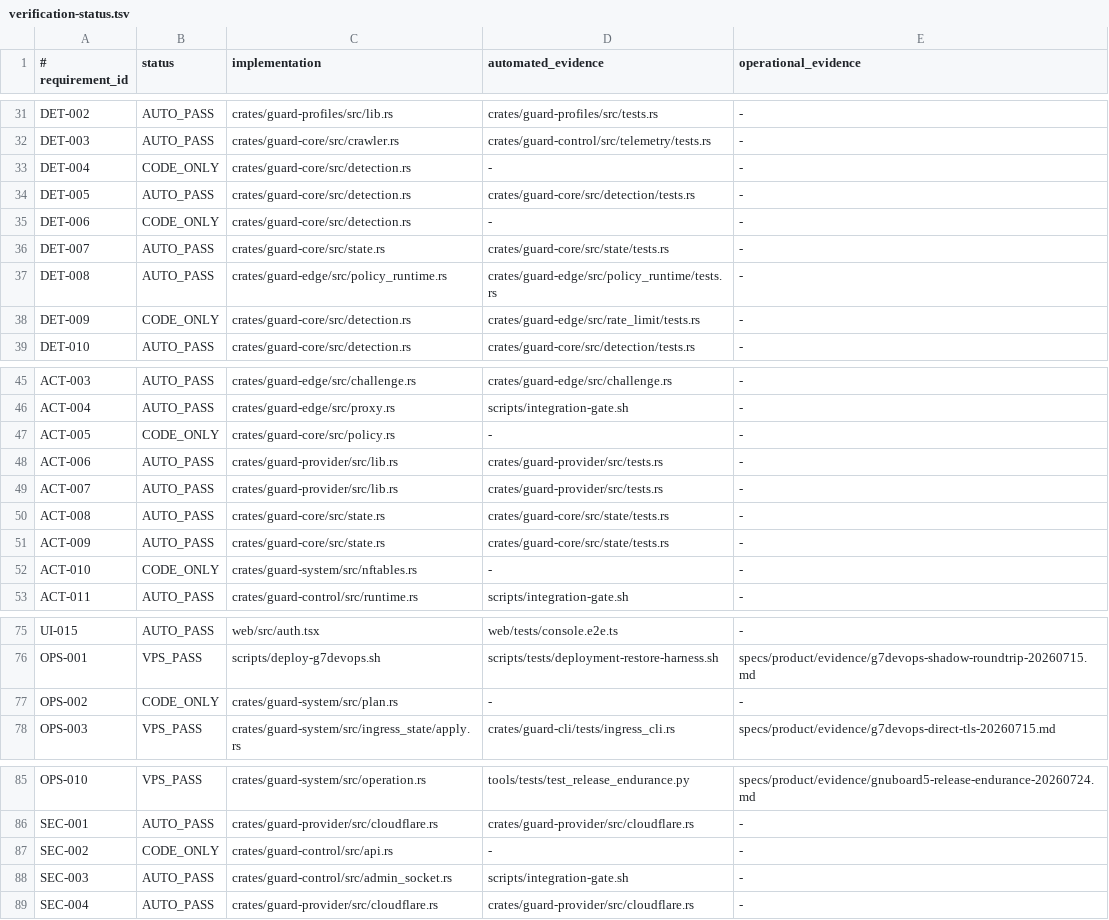
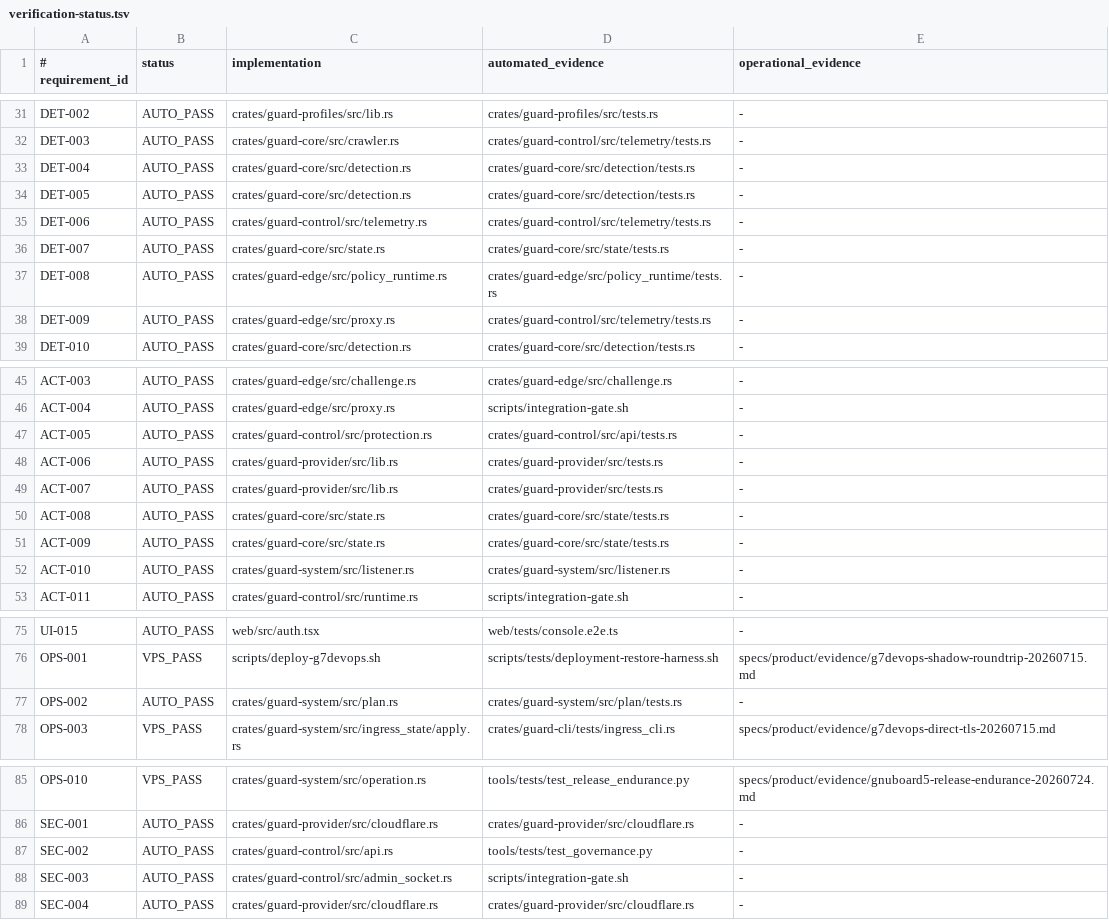
Before and after one commit to jiwonpapa/vpsguard, a TSV file: specs/product/verification-status.tsv, drawn as a sheet; only a part is shown, gaps mark what is left out.

Commit message:
feat: close core productization defense gaps

```diff
--- a/specs/product/verification-status.tsv
+++ b/specs/product/verification-status.tsv
@@ -32,8 +32,8 @@ DET-002|AUTO_PASS|crates/guard-profiles/src/lib.rs|crates/guard-profiles/src/tes
 DET-003|AUTO_PASS|crates/guard-core/src/crawler.rs|crates/guard-control/src/telemetry/tests.rs|-
-DET-004|CODE_ONLY|crates/guard-core/src/detection.rs|-|-
+DET-004|AUTO_PASS|crates/guard-core/src/detection.rs|crates/guard-core/src/detection/tests.rs|-
 DET-005|AUTO_PASS|crates/guard-core/src/detection.rs|crates/guard-core/src/detection/tests.rs|-
-DET-006|CODE_ONLY|crates/guard-core/src/detection.rs|-|-
+DET-006|AUTO_PASS|crates/guard-control/src/telemetry.rs|crates/guard-control/src/telemetry/tests.rs|-
 DET-007|AUTO_PASS|crates/guard-core/src/state.rs|crates/guard-core/src/state/tests.rs|-
 DET-008|AUTO_PASS|crates/guard-edge/src/policy_runtime.rs|crates/guard-edge/src/policy_runtime/tests.rs|-
-DET-009|CODE_ONLY|crates/guard-core/src/detection.rs|crates/guard-edge/src/rate_limit/tests.rs|-
+DET-009|AUTO_PASS|crates/guard-edge/src/proxy.rs|crates/guard-control/src/telemetry/tests.rs|-
 DET-010|AUTO_PASS|crates/guard-core/src/detection.rs|crates/guard-core/src/detection/tests.rs|-
@@ -46,3 +46,3 @@ ACT-003|AUTO_PASS|crates/guard-edge/src/challenge.rs|crates/guard-edge/src/chall
 ACT-004|AUTO_PASS|crates/guard-edge/src/proxy.rs|scripts/integration-gate.sh|-
-ACT-005|CODE_ONLY|crates/guard-core/src/policy.rs|-|-
+ACT-005|AUTO_PASS|crates/guard-control/src/protection.rs|crates/guard-control/src/api/tests.rs|-
 ACT-006|AUTO_PASS|crates/guard-provider/src/lib.rs|crates/guard-provider/src/tests.rs|-
@@ -51,3 +51,3 @@ ACT-008|AUTO_PASS|crates/guard-core/src/state.rs|crates/guard-core/src/state/tes
 ACT-009|AUTO_PASS|crates/guard-core/src/state.rs|crates/guard-core/src/state/tests.rs|-
-ACT-010|CODE_ONLY|crates/guard-system/src/nftables.rs|-|-
+ACT-010|AUTO_PASS|crates/guard-system/src/listener.rs|crates/guard-system/src/listener.rs|-
 ACT-011|AUTO_PASS|crates/guard-control/src/runtime.rs|scripts/integration-gate.sh|-
@@ -76,3 +76,3 @@ UI-015|AUTO_PASS|web/src/auth.tsx|web/tests/console.e2e.ts|-
 OPS-001|VPS_PASS|scripts/deploy-g7devops.sh|scripts/tests/deployment-restore-harness.sh|specs/product/evidence/g7devops-shadow-roundtrip-20260715.md
-OPS-002|CODE_ONLY|crates/guard-system/src/plan.rs|-|-
+OPS-002|AUTO_PASS|crates/guard-system/src/plan.rs|crates/guard-system/src/plan/tests.rs|-
 OPS-003|VPS_PASS|crates/guard-system/src/ingress_state/apply.rs|crates/guard-cli/tests/ingress_cli.rs|specs/product/evidence/g7devops-direct-tls-20260715.md
@@ -86,3 +86,3 @@ OPS-010|VPS_PASS|crates/guard-system/src/operation.rs|tools/tests/test_release_e
 SEC-001|AUTO_PASS|crates/guard-provider/src/cloudflare.rs|crates/guard-provider/src/cloudflare.rs|-
-SEC-002|CODE_ONLY|crates/guard-control/src/api.rs|-|-
+SEC-002|AUTO_PASS|crates/guard-control/src/api.rs|tools/tests/test_governance.py|-
 SEC-003|AUTO_PASS|crates/guard-control/src/admin_socket.rs|scripts/integration-gate.sh|-
```
Also changed, not shown: 29 other files.
